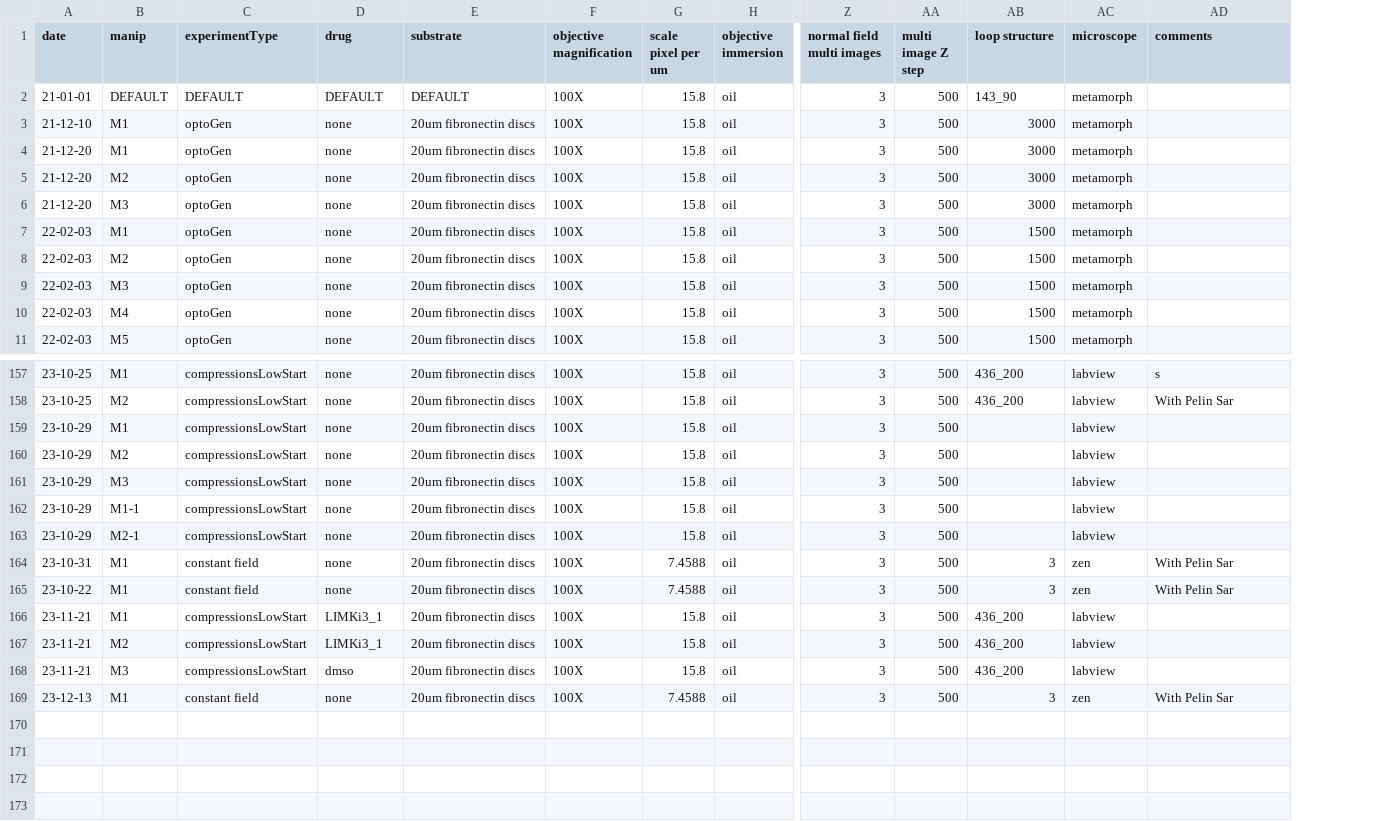
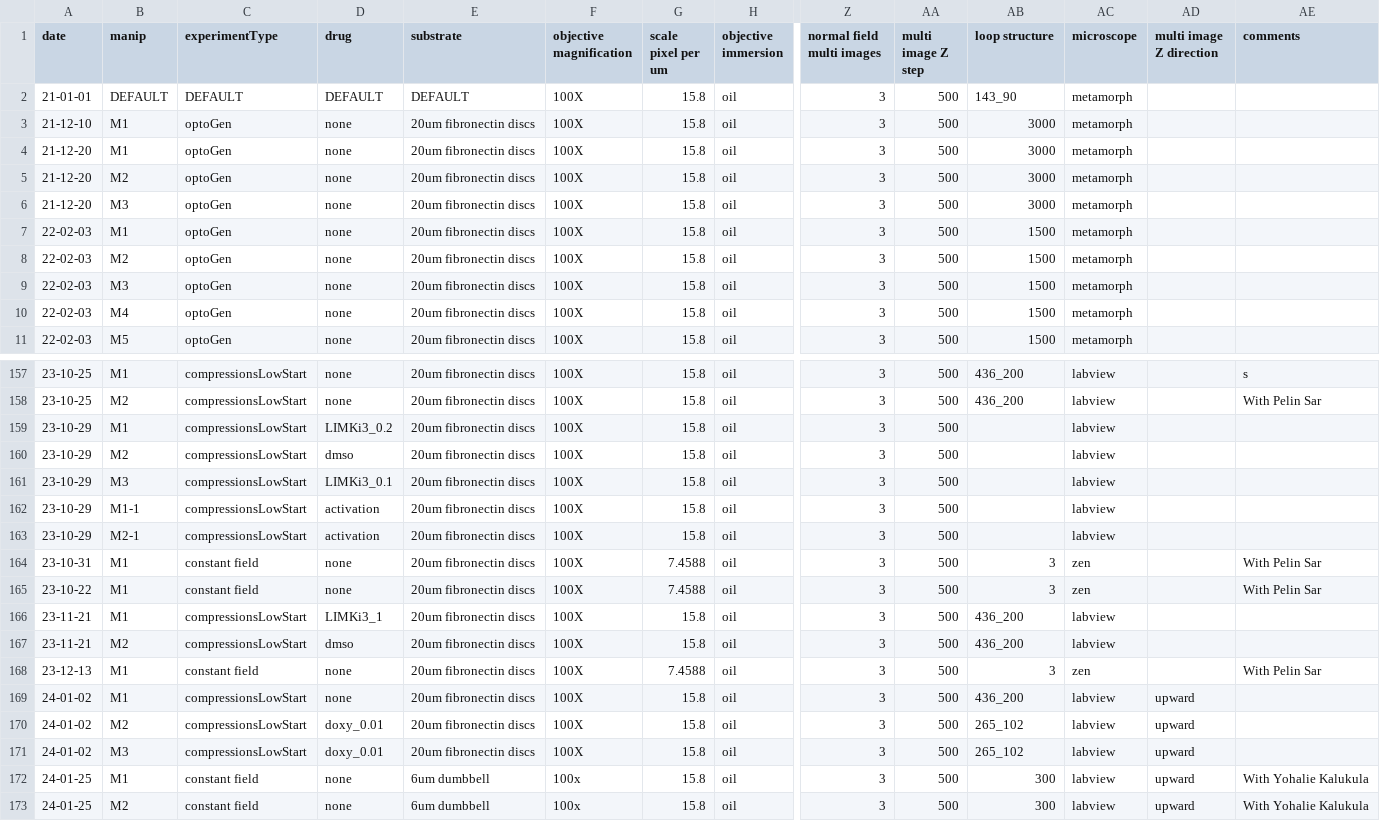
Before and after one commit to jvermeil-biophys/CortExplore, a CSV file: Data_Experimental_AJ/ExperimentalConditions_AJ.csv, drawn as a sheet; only a part is shown, gaps mark what is left out; removed rows and columns are numbered as before the commit, all else as after; rows hold the shown columns only; the diff covers the shown part only; the diff names each change by its address in the sheet, - before the commit and + after, or states it on an @@ line.

```diff
--- a/Data_Experimental_AJ/ExperimentalConditions_AJ.csv
+++ b/Data_Experimental_AJ/ExperimentalConditions_AJ.csv
+column AD (multi image Z direction), empty
-D159 (drug): none
+D159 (drug): LIMKi3_0.2
-D160 (drug): none
+D160 (drug): dmso
-D161 (drug): none
+D161 (drug): LIMKi3_0.1
-D162:D163 (drug): none
+D162:D163 (drug): activation
-row 167: 23-11-21 | M2 | compressionsLowStart | LIMKi3_1 | 20um fibronectin discs | 100X | 15.8 | oil | 3 | 500 | 436_200 | labview
-B167 (manip): M3
+B167 (manip): M2
+row 169: 24-01-02 | M1 | compressionsLowStart | none | 20um fibronectin discs | 100X | 15.8 | oil | 3 | 500 | 436_200 | labview | upward
+row 170: 24-01-02 | M2 | compressionsLowStart | doxy_0.01 | 20um fibronectin discs | 100X | 15.8 | oil | 3 | 500 | 265_102 | labview | upward
+row 171: 24-01-02 | M3 | compressionsLowStart | doxy_0.01 | 20um fibronectin discs | 100X | 15.8 | oil | 3 | 500 | 265_102 | labview | upward
+row 172: 24-01-25 | M1 | constant field | none | 6um dumbbell | 100x | 15.8 | oil | 3 | 500 | 300 | labview | upward | With Yohalie Kalukula
+row 173: 24-01-25 | M2 | constant field | none | 6um dumbbell | 100x | 15.8 | oil | 3 | 500 | 300 | labview | upward | With Yohalie Kalukula
```
Also changed, not shown: 2 edited cells elsewhere in this file, 18 other files.
